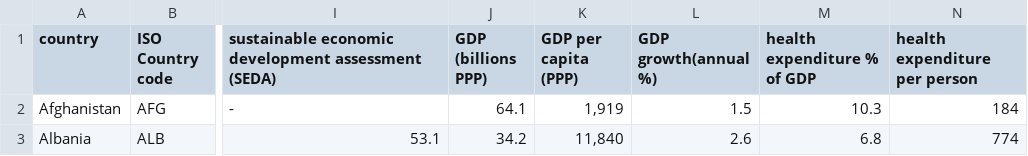
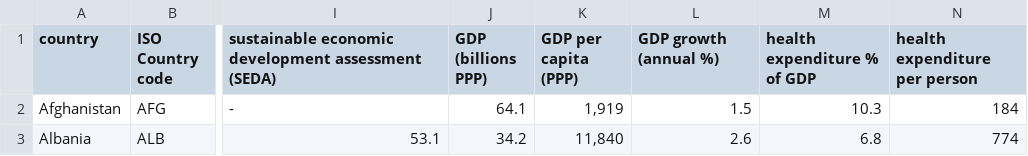
Before and after one commit to unkleho/world-data-viz-prize, a CSV file: static/data.csv, drawn as a sheet; only a part is shown, gaps mark what is left out; the diff names each change by its address in the sheet, - before the commit and + after, or states it on an @@ line.

```diff
--- a/static/data.csv
+++ b/static/data.csv
-L1: GDP growth(annual %)
+L1: GDP growth (annual %)
```
Also changed, not shown: 3 other files.
